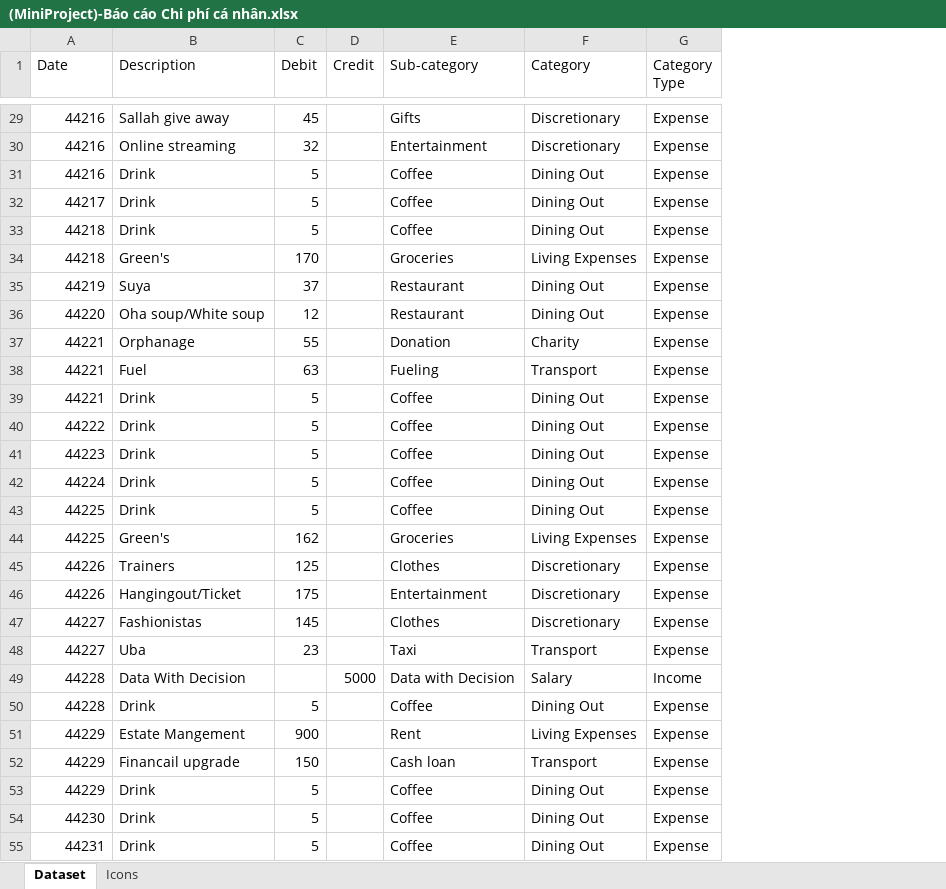
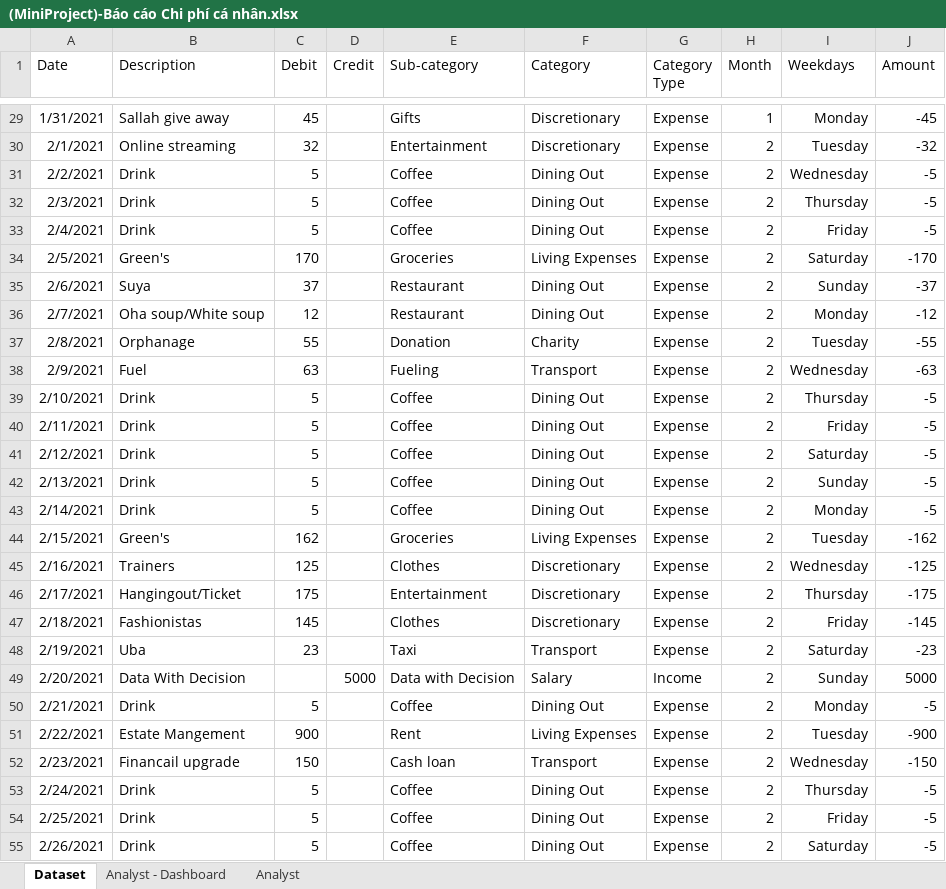
Before and after one commit to TranTieuAnhTuan/data-analysis-practice, an Excel workbook: Excel/(MiniProject)-Báo cáo Chi phí cá nhân.xlsx, sheet Dataset, drawn as a sheet; only a part is shown, gaps mark what is left out; values as stored, in another font and other column widths than the file's, no borders; table styles not drawn; the diff covers the shown part only; the diff names each change by its address in the sheet, - before the commit and + after, or states it on an @@ line.

```diff
--- a/Excel/(MiniProject)-Báo cáo Chi phí cá nhân.xlsx (sheet Dataset)
+++ b/Excel/(MiniProject)-Báo cáo Chi phí cá nhân.xlsx (sheet Dataset)
-sheet tab: Icons
+sheet tab: Analyst - Dashboard
+sheet tab: Analyst
+column H (Month), rows 29-55: 1 | 2 | 2 | 2 | 2 | 2 | 2 | 2 | 2 | 2 | 2 | 2 | 2 | 2 | 2 | 2 | 2 | 2 | 2 | 2 | 2 | 2 | 2 | 2 | 2 | 2 | 2
+column I (Weekdays), rows 29-55: Monday | Tuesday | Wednesday | Thursday | Friday | Saturday | Sunday | Monday | Tuesday | Wednesday | Thursday | Friday | Saturday | Sunday | Monday | Tuesday | Wednesday | Thursday | Friday | Saturday | Sunday | Monday | Tuesday | Wednesday | Thursday | Friday | Saturday
+column J (Amount), rows 29-55: -45 | -32 | -5 | -5 | -5 | -170 | -37 | -12 | -55 | -63 | -5 | -5 | -5 | -5 | -5 | -162 | -125 | -175 | -145 | -23 | 5000 | -5 | -900 | -150 | -5 | -5 | -5
-A29 (Date): 44216
+A29 (Date): 1/31/2021
-A30 (Date): 44216
+A30 (Date): 2/1/2021
-A31 (Date): 44216
+A31 (Date): 2/2/2021
-A32 (Date): 44217
+A32 (Date): 2/3/2021
-A33 (Date): 44218
+A33 (Date): 2/4/2021
-A34 (Date): 44218
+A34 (Date): 2/5/2021
-A35 (Date): 44219
+A35 (Date): 2/6/2021
-A36 (Date): 44220
+A36 (Date): 2/7/2021
-A37 (Date): 44221
+A37 (Date): 2/8/2021
-A38 (Date): 44221
+A38 (Date): 2/9/2021
-A39 (Date): 44221
+A39 (Date): 2/10/2021
-A40 (Date): 44222
+A40 (Date): 2/11/2021
-A41 (Date): 44223
+A41 (Date): 2/12/2021
-A42 (Date): 44224
+A42 (Date): 2/13/2021
-A43 (Date): 44225
+A43 (Date): 2/14/2021
-A44 (Date): 44225
+A44 (Date): 2/15/2021
-A45 (Date): 44226
+A45 (Date): 2/16/2021
-A46 (Date): 44226
+A46 (Date): 2/17/2021
-A47 (Date): 44227
+A47 (Date): 2/18/2021
-A48 (Date): 44227
+A48 (Date): 2/19/2021
-A49 (Date): 44228
+A49 (Date): 2/20/2021
-A50 (Date): 44228
+A50 (Date): 2/21/2021
-A51 (Date): 44229
+A51 (Date): 2/22/2021
-A52 (Date): 44229
+A52 (Date): 2/23/2021
-A53 (Date): 44229
+A53 (Date): 2/24/2021
-A54 (Date): 44230
+A54 (Date): 2/25/2021
-A55 (Date): 44231
+A55 (Date): 2/26/2021
```
Also changed, not shown: 459 edited cells elsewhere in this sheet, charts or pictures.
